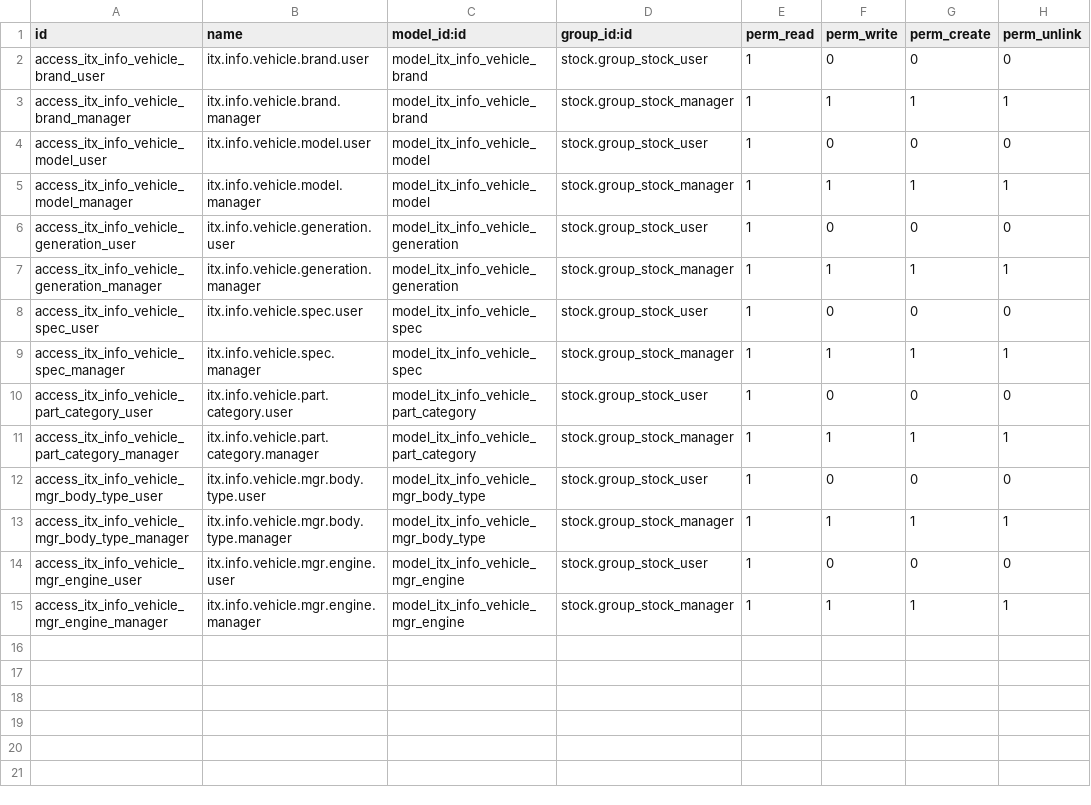
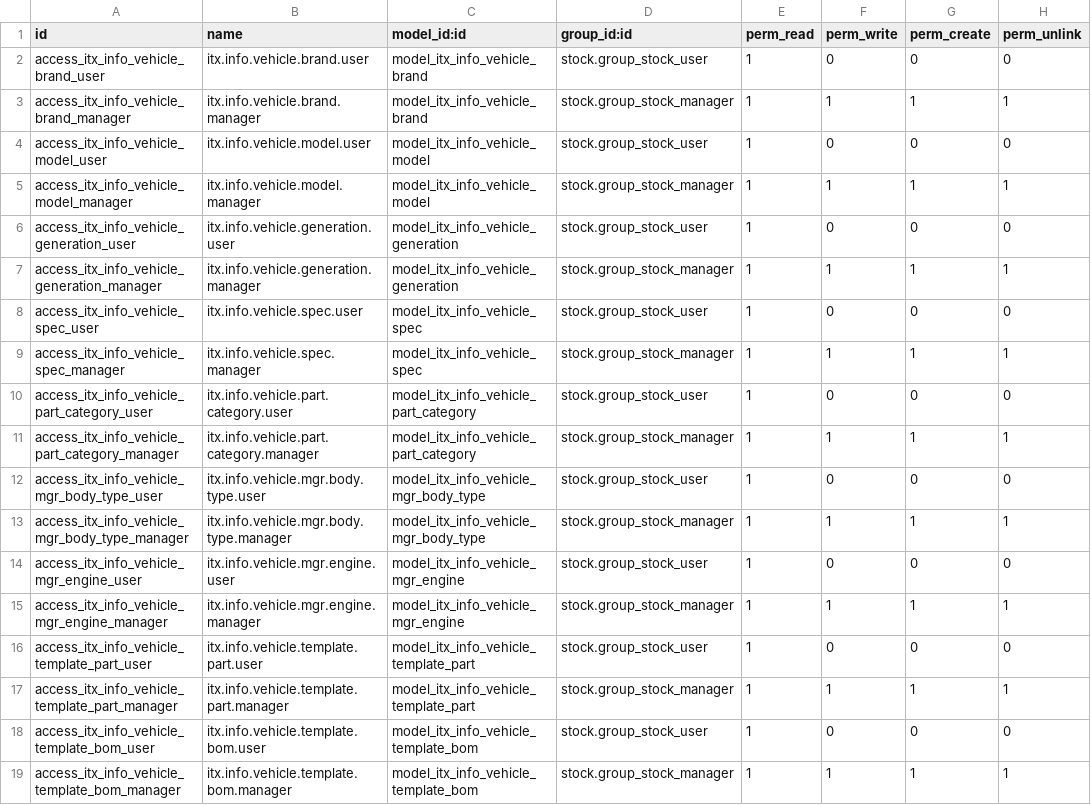
Before and after one commit to chainarp/odoo19-custom-addons, a CSV file: itx_info_vehicle/security/ir.model.access.csv, drawn as a sheet; the diff names each change by its address in the sheet, - before the commit and + after, or states it on an @@ line.

```diff
--- a/itx_info_vehicle/security/ir.model.access.csv
+++ b/itx_info_vehicle/security/ir.model.access.csv
+row 16: access_itx_info_vehicle_template_part_user | itx.info.vehicle.template.part.user | model_itx_info_vehicle_template_part | stock.group_stock_user | 1 | 0 | 0 | 0
+row 17: access_itx_info_vehicle_template_part_manager | itx.info.vehicle.template.part.manager | model_itx_info_vehicle_template_part | stock.group_stock_manager | 1 | 1 | 1 | 1
+row 18: access_itx_info_vehicle_template_bom_user | itx.info.vehicle.template.bom.user | model_itx_info_vehicle_template_bom | stock.group_stock_user | 1 | 0 | 0 | 0
+row 19: access_itx_info_vehicle_template_bom_manager | itx.info.vehicle.template.bom.manager | model_itx_info_vehicle_template_bom | stock.group_stock_manager | 1 | 1 | 1 | 1
```
Also changed, not shown: 17 other files.
